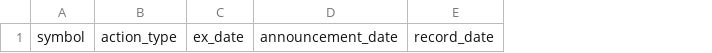
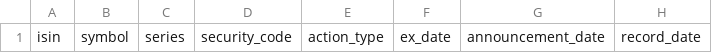
Before and after one commit to vishwasgarg5/stock-picker, a CSV file: research_model/schemas/corporate_action_events.csv, drawn as a sheet; only a part is shown; the diff names each change by its address in the sheet, - before the commit and + after, or states it on an @@ line.

Commit message:
Add stable security identity fields to empty action ledger schema

```diff
--- a/research_model/schemas/corporate_action_events.csv
+++ b/research_model/schemas/corporate_action_events.csv
+column A, row 1: isin
+column C, row 1: series
+column D, row 1: security_code
```
